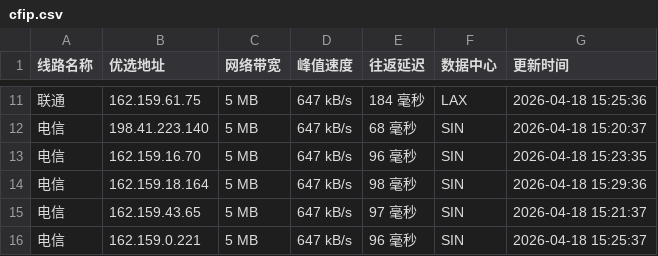
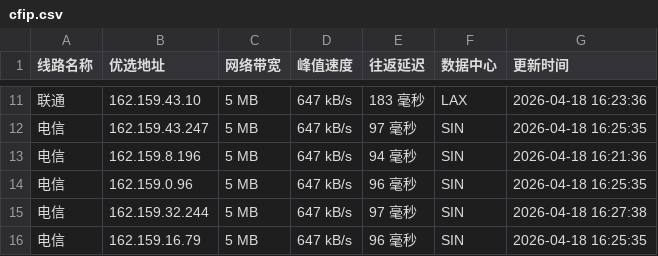
Before and after one commit to xing2kong/cfipv4db, a CSV file: cfip.csv, drawn as a sheet; only a part is shown, gaps mark what is left out; the diff covers the shown part only.

```diff
--- a/cfip.csv
+++ b/cfip.csv
@@ -11,6 +11,6 @@
-联通,162.159.61.75,5 MB,647 kB/s,184 毫秒,LAX,2026-04-18 15:25:36
-电信,198.41.223.140,5 MB,647 kB/s,68 毫秒,SIN,2026-04-18 15:20:37
-电信,162.159.16.70,5 MB,647 kB/s,96 毫秒,SIN,2026-04-18 15:23:35
-电信,162.159.18.164,5 MB,647 kB/s,98 毫秒,SIN,2026-04-18 15:29:36
-电信,162.159.43.65,5 MB,647 kB/s,97 毫秒,SIN,2026-04-18 15:21:37
-电信,162.159.0.221,5 MB,647 kB/s,96 毫秒,SIN,2026-04-18 15:25:37
+联通,162.159.43.10,5 MB,647 kB/s,183 毫秒,LAX,2026-04-18 16:23:36
+电信,162.159.43.247,5 MB,647 kB/s,97 毫秒,SIN,2026-04-18 16:25:35
+电信,162.159.8.196,5 MB,647 kB/s,94 毫秒,SIN,2026-04-18 16:21:36
+电信,162.159.0.96,5 MB,647 kB/s,96 毫秒,SIN,2026-04-18 16:25:35
+电信,162.159.32.244,5 MB,647 kB/s,97 毫秒,SIN,2026-04-18 16:27:38
+电信,162.159.16.79,5 MB,647 kB/s,96 毫秒,SIN,2026-04-18 16:25:35
```
Also changed, not shown: 31 edited cells elsewhere in this file, 1 other file.
